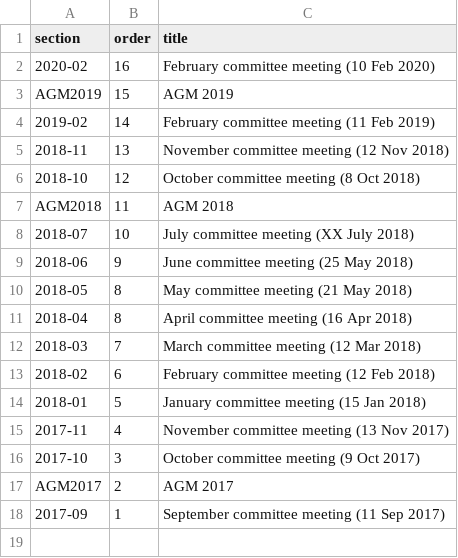
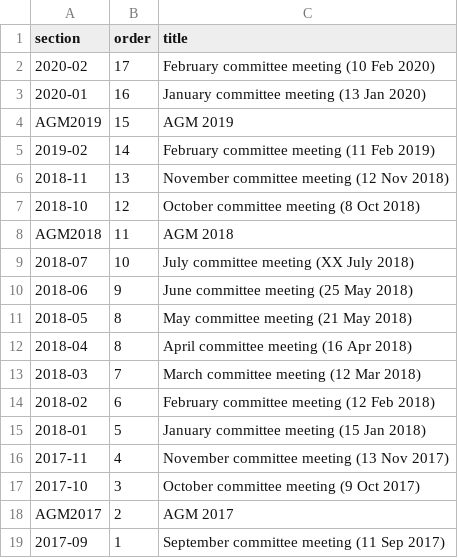
Before and after one commit to BYFC/BYFC.github.io, a CSV file: _data/committeesections.csv, drawn as a sheet.

```diff
--- a/_data/committeesections.csv
+++ b/_data/committeesections.csv
@@ -1,3 +1,4 @@
 section,order,title
-2020-02,16,February committee meeting (10 Feb 2020)
+2020-02,17,February committee meeting (10 Feb 2020)
+2020-01,16,January committee meeting (13 Jan 2020)
 AGM2019,15,AGM 2019
```
Also changed, not shown: _data/committee.csv.
